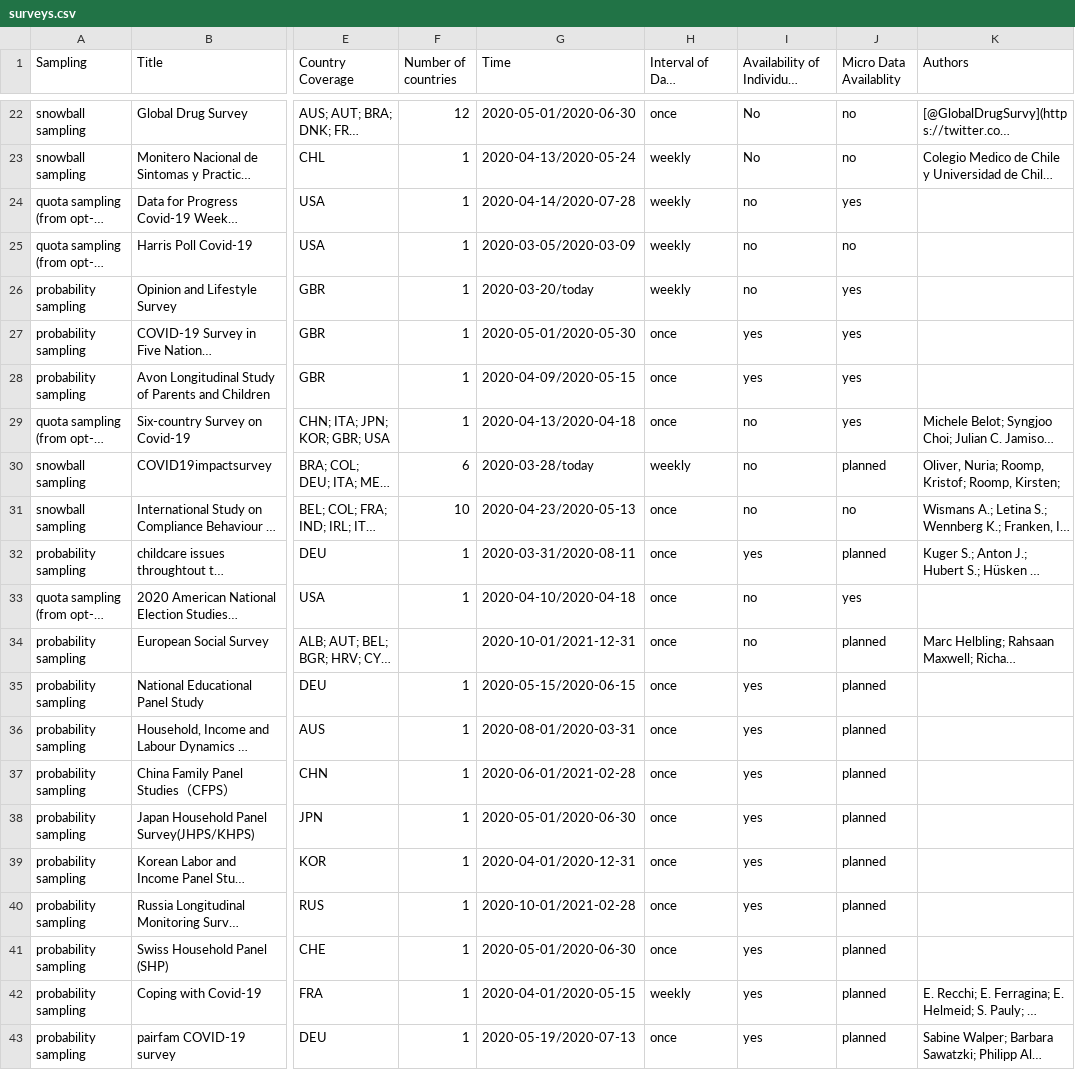
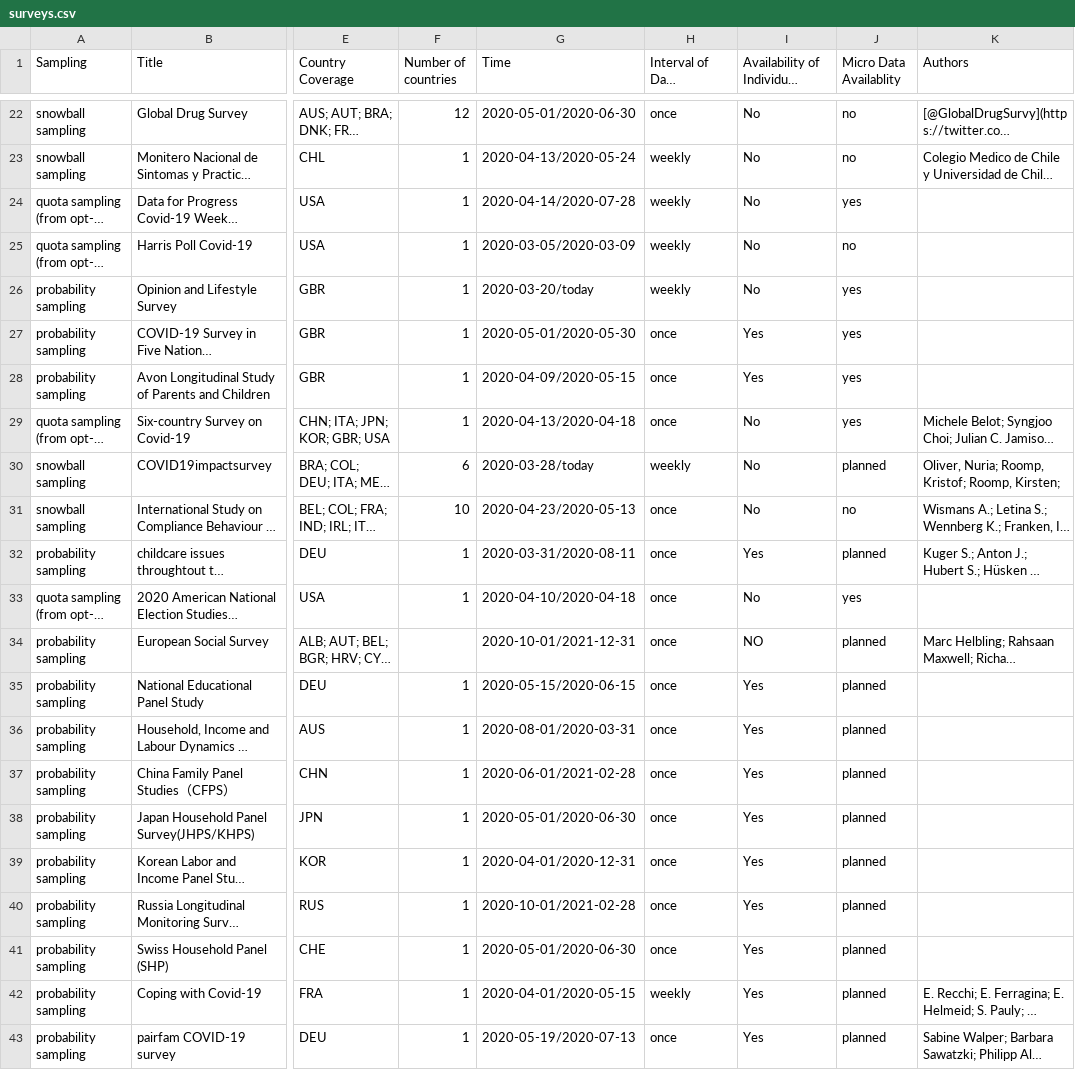
Before and after one commit to lukaslehner/supertracker, a CSV file: _data/surveys.csv, drawn as a sheet; only a part is shown, gaps mark what is left out; long unchanged cells end in …; the diff names each change by its address in the sheet, - before the commit and + after, or states it on an @@ line.

Commit message:
correct: survey collectoin: yes/no for pre-covid data

```diff
--- a/_data/surveys.csv
+++ b/_data/surveys.csv
-I24:I26: no
+I24:I26: No
-I27:I28: yes
+I27:I28: Yes
-I29:I31: no
+I29:I31: No
-I32: yes
+I32: Yes
-I33: no
+I33: No
-I34: no
+I34: NO
-I35:I43: yes
+I35:I43: Yes
```
